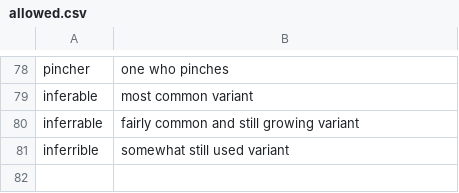
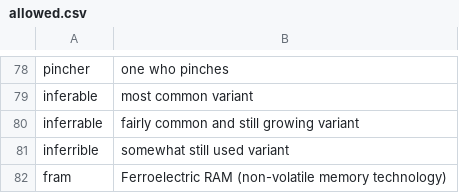
Before and after one commit to crate-ci/typos, a CSV file: crates/typos-dict/assets/allowed.csv, drawn as a sheet; only a part is shown, gaps mark what is left out; the diff names each change by its address in the sheet, - before the commit and + after, or states it on an @@ line.

Commit message:
fix(dict): Don't correct fram
"FRAM" is the standard abbreviation for Ferroelectric RAM, a non-volatile
memory technology (https://en.wikipedia.org/wiki/Ferroelectric_RAM).
typos currently flags it as a typo of "frame" (among others), producing
a confusing false positive in hardware/embedded prose.

Remove the `fram,frame,gram,dram,cram` entry from words.csv so the word
is no longer flagged, and record `fram` in allowed.csv with its
justification so automated monthly dict-update tooling doesn't
reintroduce it (following the convention established in #1566 for
requestors).

Regenerated codegen (`SNAPSHOTS=overwrite cargo test -p typos-dict
--test codegen`); the regenerated word_codegen.rs and
aho_corasick_codegen.rs drop the corrections for `fram`.

Verified: `typos` no longer corrects `fram`/`FRAM` while still
correcting real typos (e.g. `teh` -> `the`); `cargo test -p
typos-dict`, `cargo fmt --all -- --check`, and `cargo clippy -p
typos-dict -p typos-cli -- -D warnings` all pass.

Closes #996

```diff
--- a/crates/typos-dict/assets/allowed.csv
+++ b/crates/typos-dict/assets/allowed.csv
+row 82: fram | Ferroelectric RAM (non-volatile memory technology)
```
Also changed, not shown: 3 other files.
